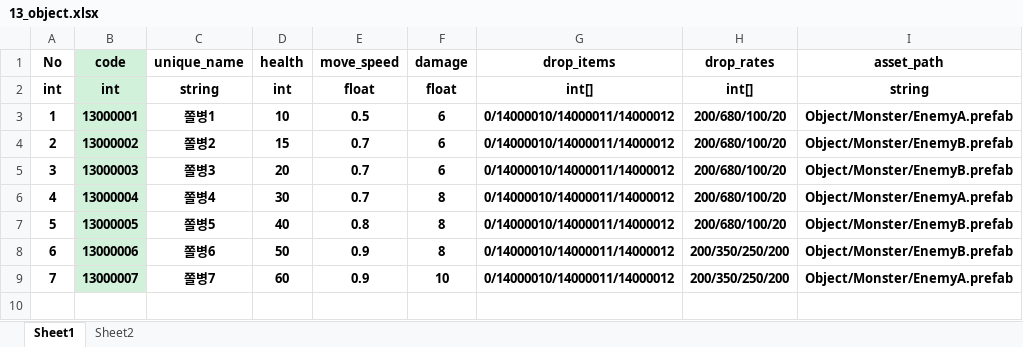
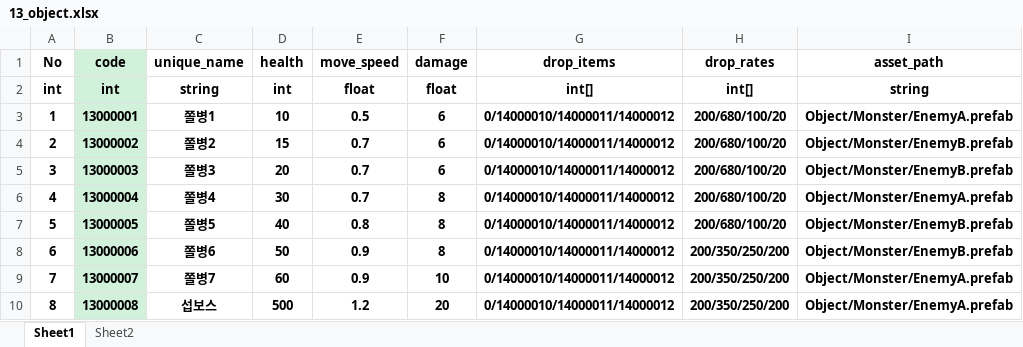
Before and after one commit to hoon-geekdev/EEAClient, an Excel workbook: Excel/13_object.xlsx, sheet Sheet1, drawn as a sheet; values as stored, in another font and other column widths than the file's, no borders; the diff names each change by its address in the sheet, - before the commit and + after, or states it on an @@ line.

```diff
--- a/Excel/13_object.xlsx (sheet Sheet1)
+++ b/Excel/13_object.xlsx (sheet Sheet1)
+row 10: 8 | 13000008 | 섭보스 | 500 | 1.2 | 20 | 0/14000010/14000011/14000012 | 200/350/250/200 | Object/Monster/EnemyA.prefab
```
Also changed, not shown: Excel/11_stage.xlsx, Excel/12_stage_wave.xlsx, 56 other files.
